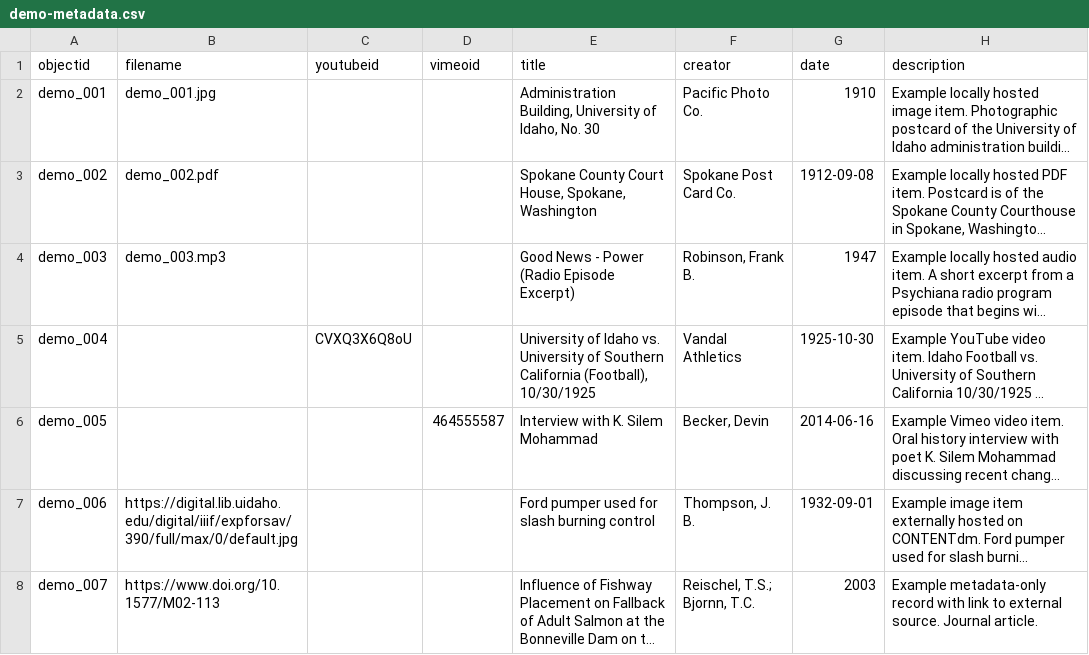
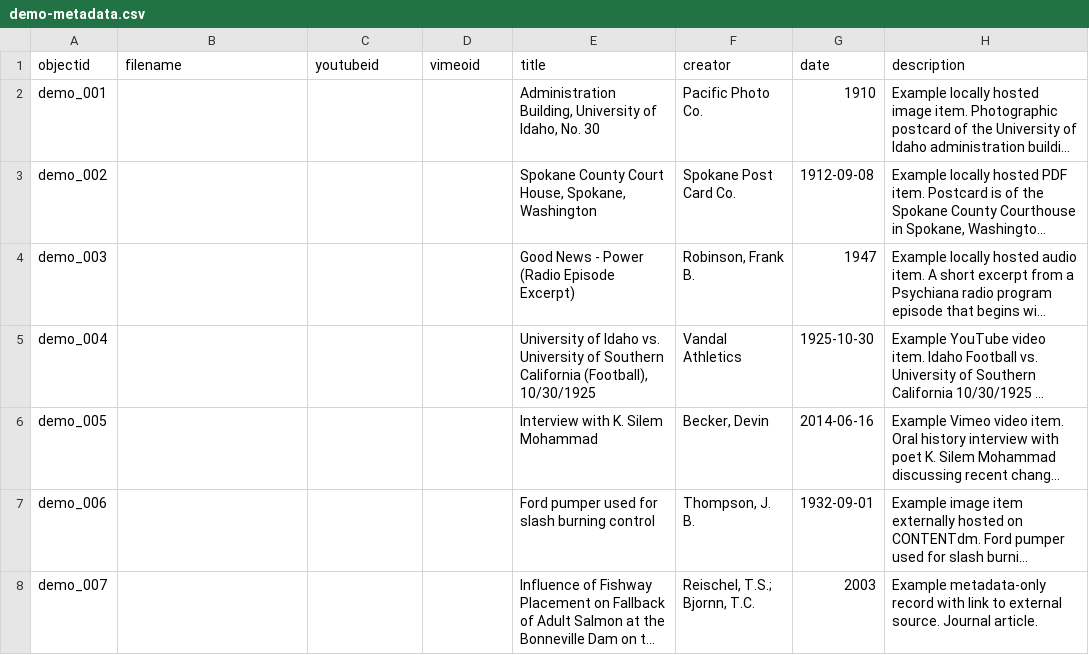
Before and after one commit to follytemple/symmetrical-waffle, a CSV file: _data/demo-metadata.csv, drawn as a sheet; only a part is shown; long unchanged cells end in …; the diff names each change by its address in the sheet, - before the commit and + after, or states it on an @@ line.

Commit message:
Update demo-metadata.csv

```diff
--- a/_data/demo-metadata.csv
+++ b/_data/demo-metadata.csv
-B2 (filename): demo_001.jpg
+B2 (filename): (empty)
-B3 (filename): demo_002.pdf
+B3 (filename): (empty)
-B4 (filename): demo_003.mp3
+B4 (filename): (empty)
-C5 (youtubeid): CVXQ3X6Q8oU
+C5 (youtubeid): (empty)
-D6 (vimeoid): 464555587
+D6 (vimeoid): (empty)
-B7 (filename): https://digital.lib.uidaho.edu/digital/iiif/expforsav/390/full/max/0/default.jpg
+B7 (filename): (empty)
-B8 (filename): https://www.doi.org/10.1577/M02-113
+B8 (filename): (empty)
```
